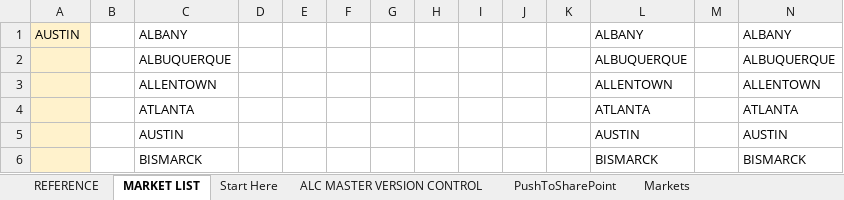
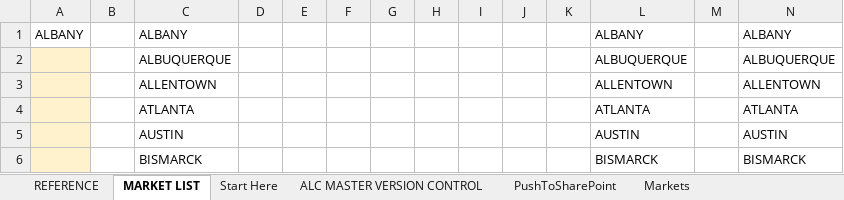
Before and after one commit to Ushadevi-velusamy/ALC, an Excel workbook: Auto ALC Market Updater.xlsm, sheet MARKET LIST, drawn as a sheet; only a part is shown; values as stored, in another font and other column widths than the file's, no borders; the diff names each change by its address in the sheet, - before the commit and + after, or states it on an @@ line.

```diff
--- a/Auto ALC Market Updater.xlsm (sheet MARKET LIST)
+++ b/Auto ALC Market Updater.xlsm (sheet MARKET LIST)
-A1: AUSTIN
+A1: ALBANY
-A1 fill: #FFF2CC
+A1 fill: none
```
Also changed, not shown: sheet REFERENCE, ALC Master File.xlsm.
